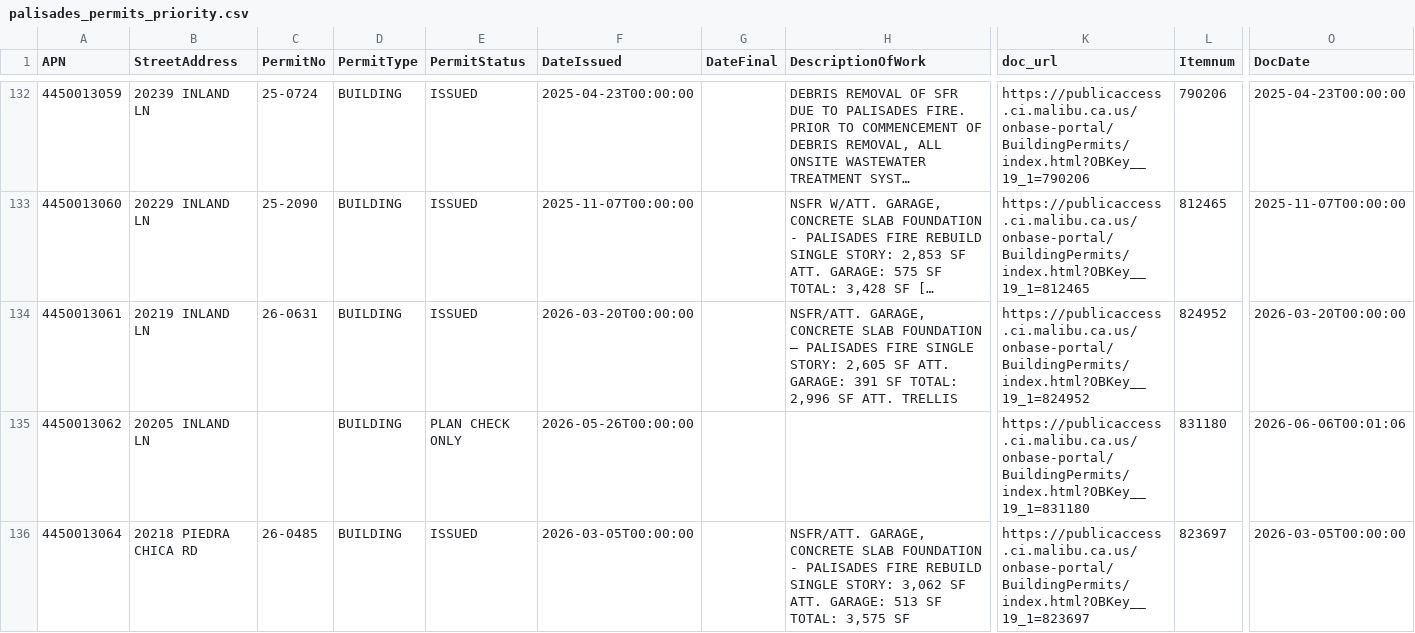
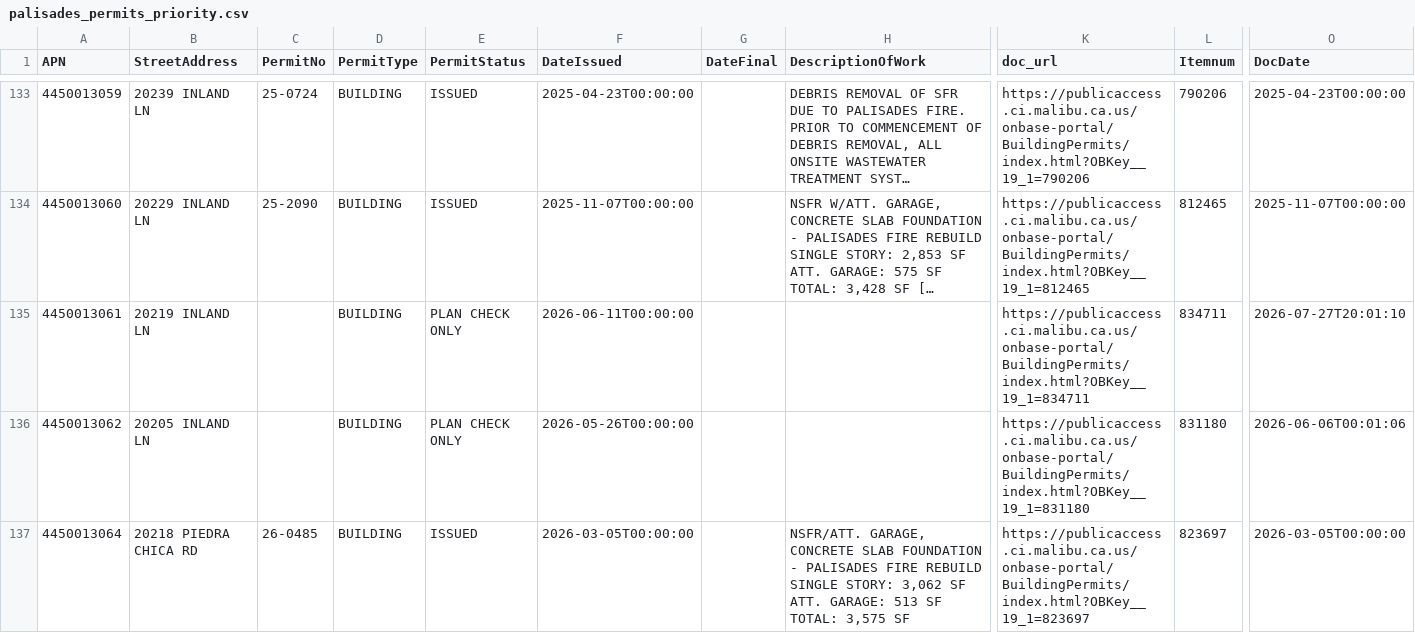
Before and after one commit to maliburebuildtaskforce/permit-tracker, a CSV file: data/palisades_permits_priority.csv, drawn as a sheet; only a part is shown, gaps mark what is left out; long unchanged cells end in …; addresses are those after the commit; the diff covers the shown part only; the diff names each change by its address in the sheet, - before the commit and + after, or states it on an @@ line.

```diff
--- a/data/palisades_permits_priority.csv
+++ b/data/palisades_permits_priority.csv
-C135 (PermitNo): 26-0631
+C135 (PermitNo): (empty)
-E135 (PermitStatus): ISSUED
+E135 (PermitStatus): PLAN CHECK ONLY
-F135 (DateIssued): 2026-03-20T00:00:00
+F135 (DateIssued): 2026-06-11T00:00:00
-H135 (DescriptionOfWork): NSFR/ATT. GARAGE, CONCRETE SLAB FOUNDATION – PALISADES FIRE SINGLE STORY: 2,605 SF ATT. GARAGE: 391 SF TOTAL: 2,996 SF ATT. TRELLIS
+H135 (DescriptionOfWork): (empty)
-K135 (doc_url): https://publicaccess.ci.malibu.ca.us/onbase-portal/BuildingPermits/index.html?OBKey__19_1=824952
+K135 (doc_url): https://publicaccess.ci.malibu.ca.us/onbase-portal/BuildingPermits/index.html?OBKey__19_1=834711
-L135 (Itemnum): 824952
+L135 (Itemnum): 834711
-O135 (DocDate): 2026-03-20T00:00:00
+O135 (DocDate): 2026-07-27T20:01:10
```
Also changed, not shown: 4 added rows and 41 edited cells elsewhere in this file, data/palisades_permits_reports.csv.
